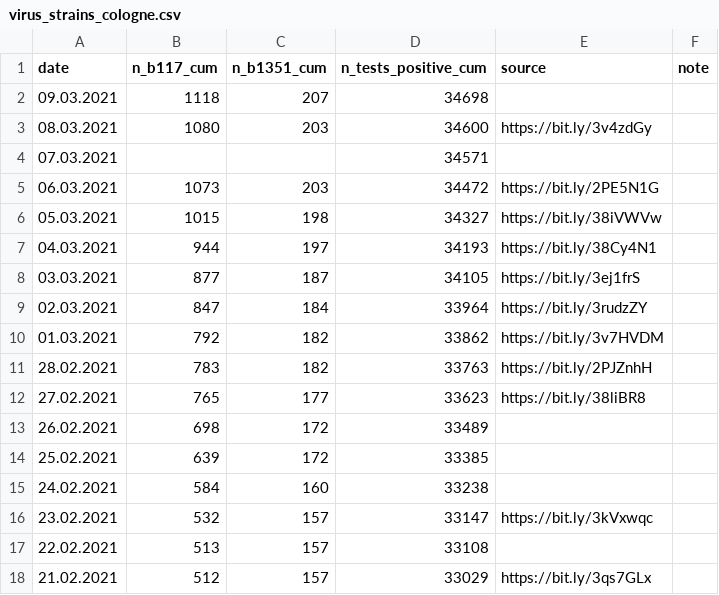
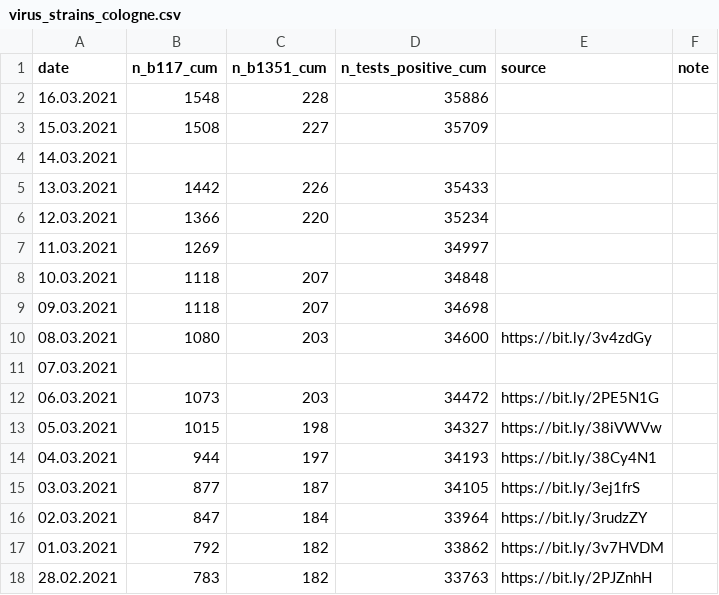
Before and after one commit to covid-19-impact-lab/sid-germany, a CSV file: src/original_data/virus_strains_cologne.csv, drawn as a sheet; only a part is shown; the shorter side is filled out with more unchanged rows.

Commit message:
Implement virus strains (#32)

```diff
--- a/src/original_data/virus_strains_cologne.csv
+++ b/src/original_data/virus_strains_cologne.csv
@@ -1,5 +1,12 @@
 date,n_b117_cum,n_b1351_cum,n_tests_positive_cum,source,note
+16.03.2021,1548,228,35886,,
+15.03.2021,1508,227,35709,,
+14.03.2021,,,,,
+13.03.2021,1442,226,35433,,
+12.03.2021,1366,220,35234,,
+11.03.2021,1269,,34997,,
+10.03.2021,1118,207,34848,,
 09.03.2021,1118,207,34698,,
 08.03.2021,1080,203,34600,https://bit.ly/3v4zdGy,
-07.03.2021,,,34571,,
+07.03.2021,,,,,
 06.03.2021,1073,203,34472,https://bit.ly/2PE5N1G,
```
Also changed, not shown: src/original_data/virus_strains_rki.csv, 16 other files.
